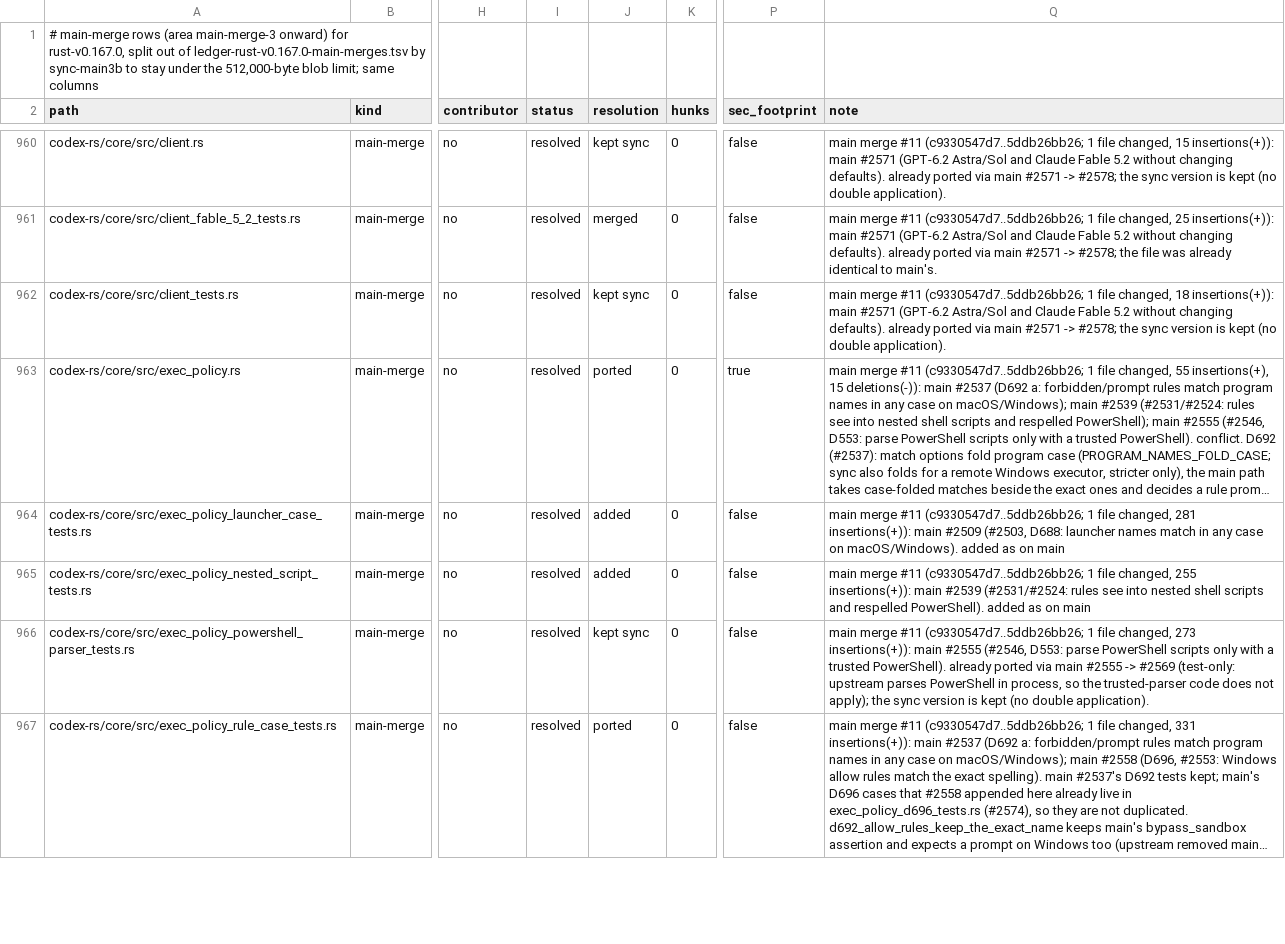
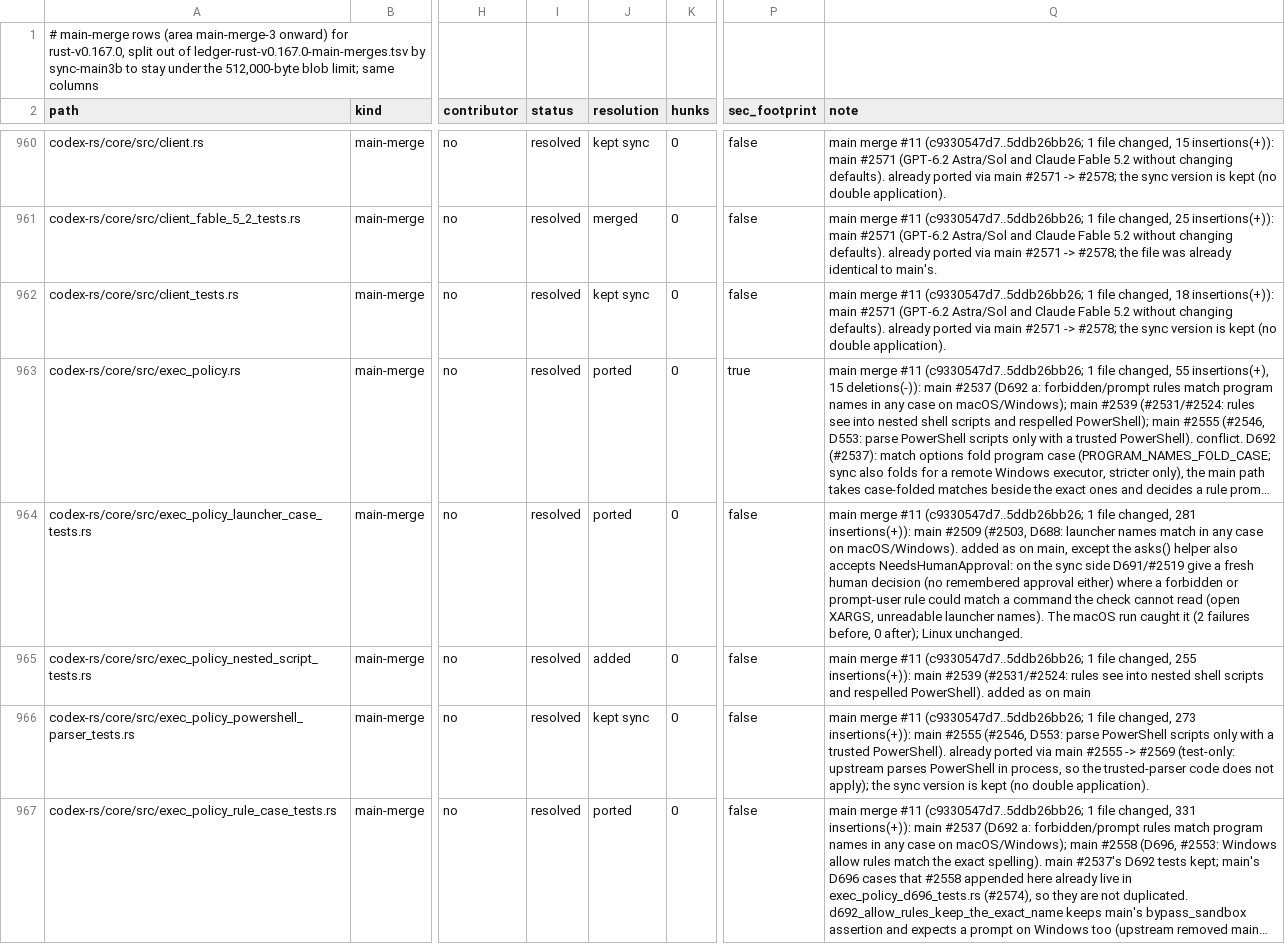
Before and after one commit to CorbanuCore/CorbanuTerminal, a TSV file: docs/management/upstreamSync/ledger-rust-v0.167.0-main-merges-2.tsv, drawn as a sheet; only a part is shown, gaps mark what is left out; long unchanged cells end in …; the diff covers the shown part only; the diff names each change by its address in the sheet, - before the commit and + after, or states it on an @@ line.

Commit message:
main merge #11: #2509/#2523 case tests accept the sync side's human decision (D691/#2519)

```diff
--- a/docs/management/upstreamSync/ledger-rust-v0.167.0-main-merges-2.tsv
+++ b/docs/management/upstreamSync/ledger-rust-v0.167.0-main-merges-2.tsv
-J964 (resolution): added
+J964 (resolution): ported
-Q964 (note): …as on main
+Q964 (note): …as on main, except the asks() helper also accepts NeedsHumanApproval: on the sync side D691/#2519 give a fresh human decision (no remembered approval either) where a forbidden or prompt-user rule could match a command the check cannot read (open XARGS, unreadable launcher names). The macOS run caught it (2 failures before, 0 after); Linux unchanged.
```
Also changed, not shown: 2 edited cells elsewhere in this file, 2 other files.
